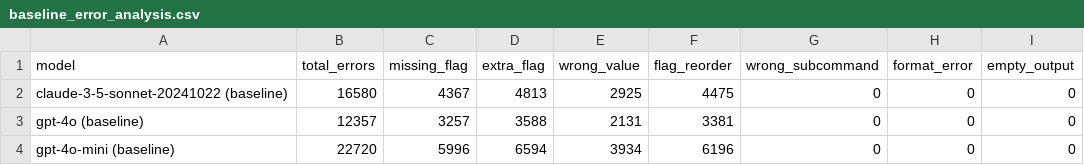
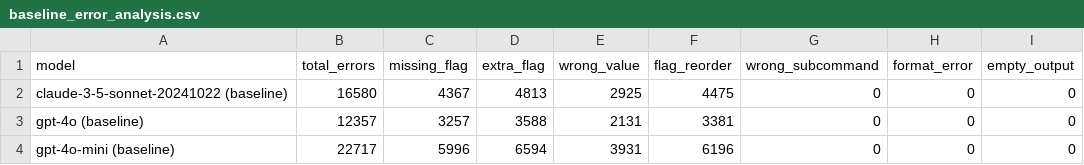
Before and after one commit to Traitome/oxo-call, a CSV file: docs/bench/baseline_error_analysis.csv, drawn as a sheet.

```diff
--- a/docs/bench/baseline_error_analysis.csv
+++ b/docs/bench/baseline_error_analysis.csv
@@ -3,2 +3,2 @@ claude-3-5-sonnet-20241022 (baseline),16580,4367,4813,2925,4475,0,0,0
 gpt-4o (baseline),12357,3257,3588,2131,3381,0,0,0
-gpt-4o-mini (baseline),22720,5996,6594,3934,6196,0,0,0
+gpt-4o-mini (baseline),22717,5996,6594,3931,6196,0,0,0
```
Also changed, not shown: docs/bench/baseline_comparison.csv, docs/bench/baseline_summary.csv, 5 other files.
